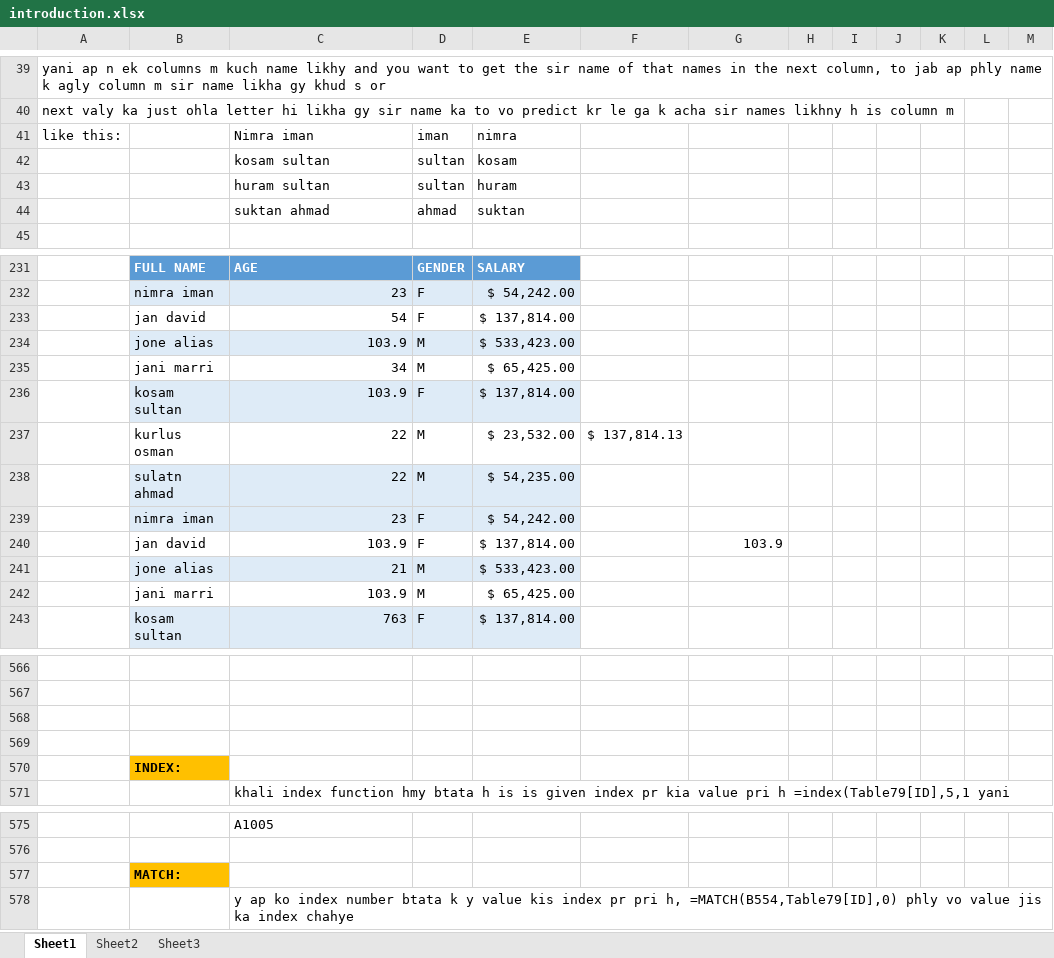
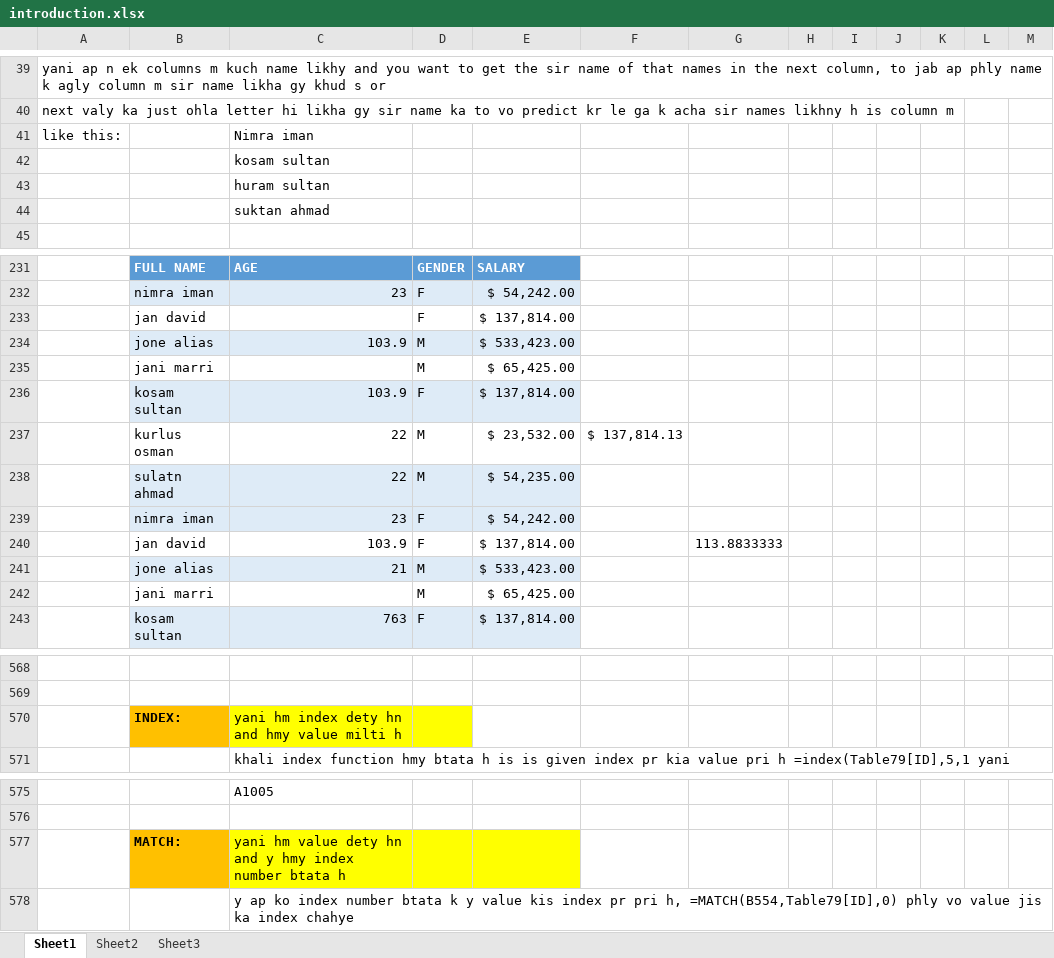
Before and after one commit to Nimra-Iman/Excel_for_Data_Analysis, an Excel workbook: introduction.xlsx, sheet Sheet1, drawn as a sheet; only a part is shown, gaps mark what is left out; values as stored, in another font and other column widths than the file's, no borders; conditional formats and table styles not drawn; removed rows and columns are numbered as before the commit, all else as after; the diff covers the shown part only; the diff names each change by its address in the sheet, - before the commit and + after, or states it on an @@ line.

Commit message:
Add files via upload

```diff
--- a/introduction.xlsx (sheet Sheet1)
+++ b/introduction.xlsx (sheet Sheet1)
-D41: iman
+D41: (empty)
-E41: nimra
+E41: (empty)
-row 42:  |  | kosam sultan | sultan | kosam
-row 43:  |  | huram sultan | sultan | huram
-row 44:  |  | suktan ahmad | ahmad | suktan
+row 42:  |  | kosam sultan
+row 43:  |  | huram sultan
+row 44:  |  | suktan ahmad
-C233: 54
+C233: (empty)
-C235: 34
+C235: (empty)
-G240: 103.9
+G240: 113.8833333
-C242: 103.9
+C242: (empty)
-row 570: (empty)
+row 570:  | INDEX: | yani hm index dety hn and hmy value milti h
-B570 fill: none
+B570 fill: #FFC000
-C570:D570 fill: none
+C570:D570 fill: #FFFF00
-row 569: (empty)
-row 570:  | INDEX:
-C577: (empty)
+C577: yani hm value dety hn and y hmy index number btata h
-C577:E577 fill: none
+C577:E577 fill: #FFFF00
```
Also changed, not shown: 2 added rows and 8 edited cells elsewhere in this sheet.
